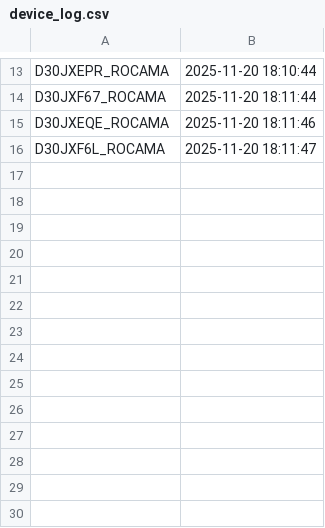
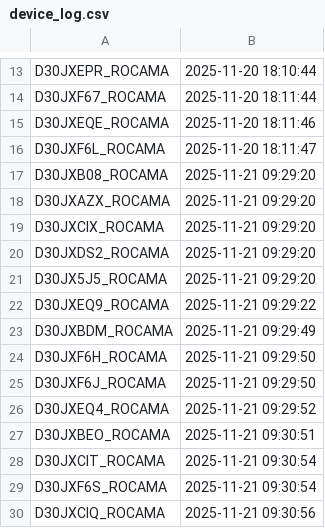
Before and after one commit to gganada/Huenit_update_repo, a CSV file: logs/device_log.csv, drawn as a sheet; only a part is shown, gaps mark what is left out.

Commit message:
🎯 K210 펌웨어 업데이트 완료 - 총 29개 장치 로그 업데이트

```diff
--- a/logs/device_log.csv
+++ b/logs/device_log.csv
@@ -16 +16,15 @@ D30JXEQE_ROCAMA,2025-11-20 18:11:46
 D30JXF6L_ROCAMA,2025-11-20 18:11:47
+D30JXB08_ROCAMA,2025-11-21 09:29:20
+D30JXAZX_ROCAMA,2025-11-21 09:29:20
+D30JXCIX_ROCAMA,2025-11-21 09:29:20
+D30JXDS2_ROCAMA,2025-11-21 09:29:20
+D30JX5J5_ROCAMA,2025-11-21 09:29:20
+D30JXEQ9_ROCAMA,2025-11-21 09:29:22
+D30JXBDM_ROCAMA,2025-11-21 09:29:49
+D30JXF6H_ROCAMA,2025-11-21 09:29:50
+D30JXF6J_ROCAMA,2025-11-21 09:29:50
+D30JXEQ4_ROCAMA,2025-11-21 09:29:52
+D30JXBEO_ROCAMA,2025-11-21 09:30:51
+D30JXCIT_ROCAMA,2025-11-21 09:30:54
+D30JXF6S_ROCAMA,2025-11-21 09:30:54
+D30JXCIQ_ROCAMA,2025-11-21 09:30:56
```
